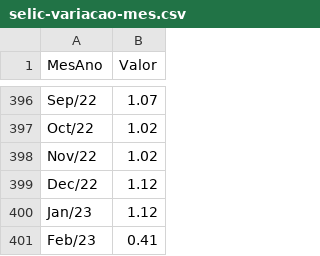
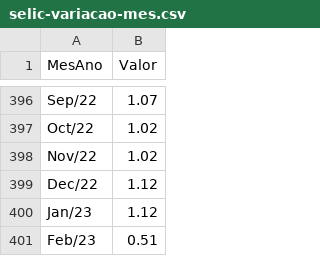
Before and after one commit to msfidelis/indices-economicos, a CSV file: app/data/selic/selic-variacao-mes.csv, drawn as a sheet; only a part is shown, gaps mark what is left out.

```diff
--- a/app/data/selic/selic-variacao-mes.csv
+++ b/app/data/selic/selic-variacao-mes.csv
@@ -400,2 +400,2 @@ Dec/22,1.12
 Jan/23,1.12
-Feb/23,0.41
+Feb/23,0.51
```
Also changed, not shown: app/data/ambientais/queimadas.csv, app/data/ambientais/raw/historico_pais_brasil.csv, 39 other files.
